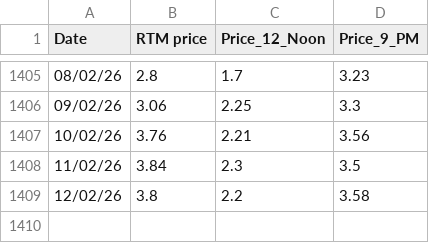
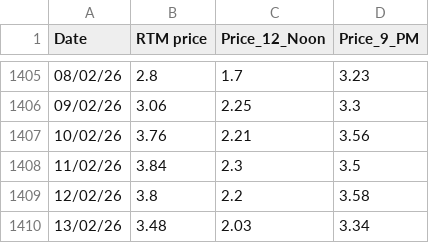
Before and after one commit to siddkanodia-1994/india-generation-dashboard-V21, a CSV file: public/data/RTM Prices.csv, drawn as a sheet; only a part is shown, gaps mark what is left out; the diff names each change by its address in the sheet, - before the commit and + after, or states it on an @@ line.

```diff
--- a/public/data/RTM Prices.csv
+++ b/public/data/RTM Prices.csv
+row 1410: 13/02/26 | 3.48 | 2.03 | 3.34
```
Also changed, not shown: public/data/Peak Demand.csv, 1 other file.
